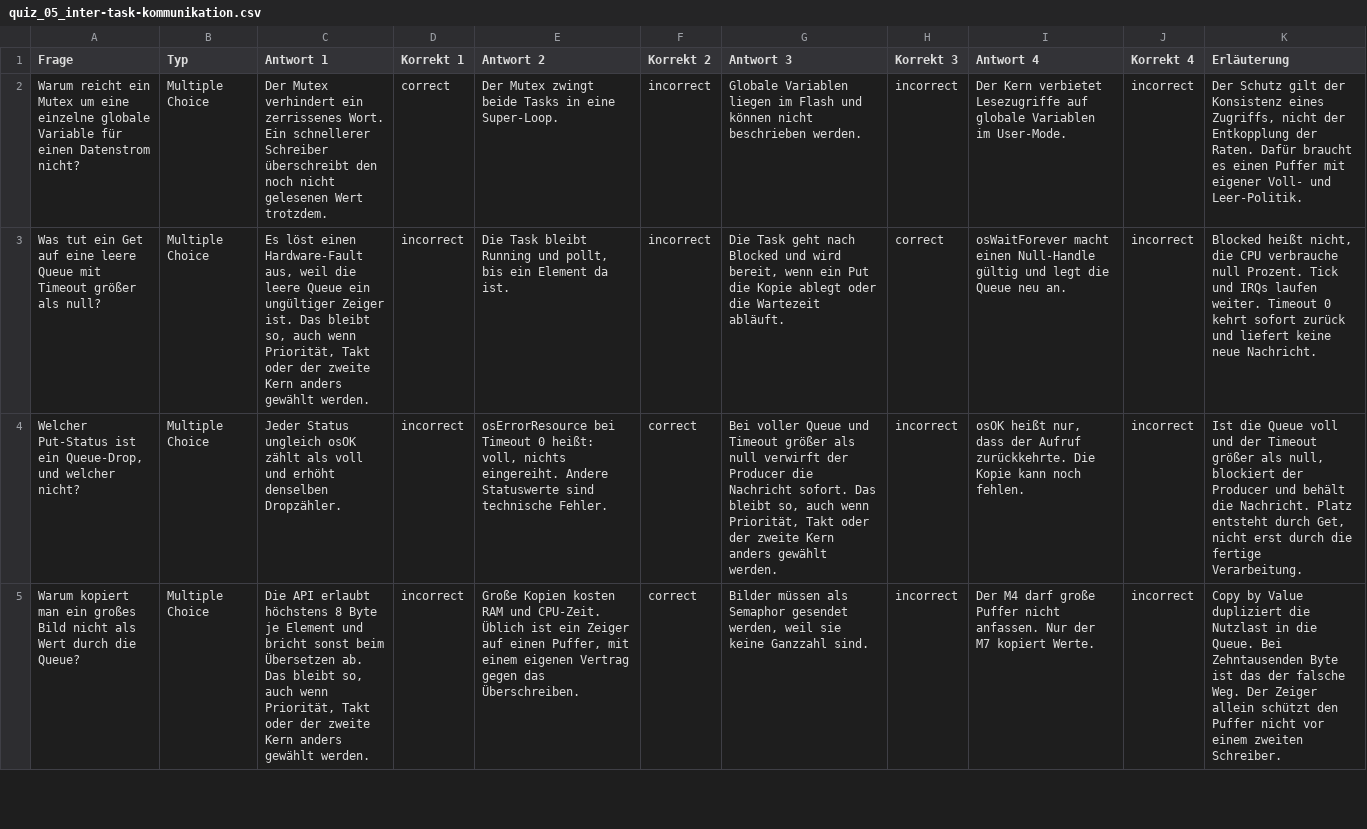
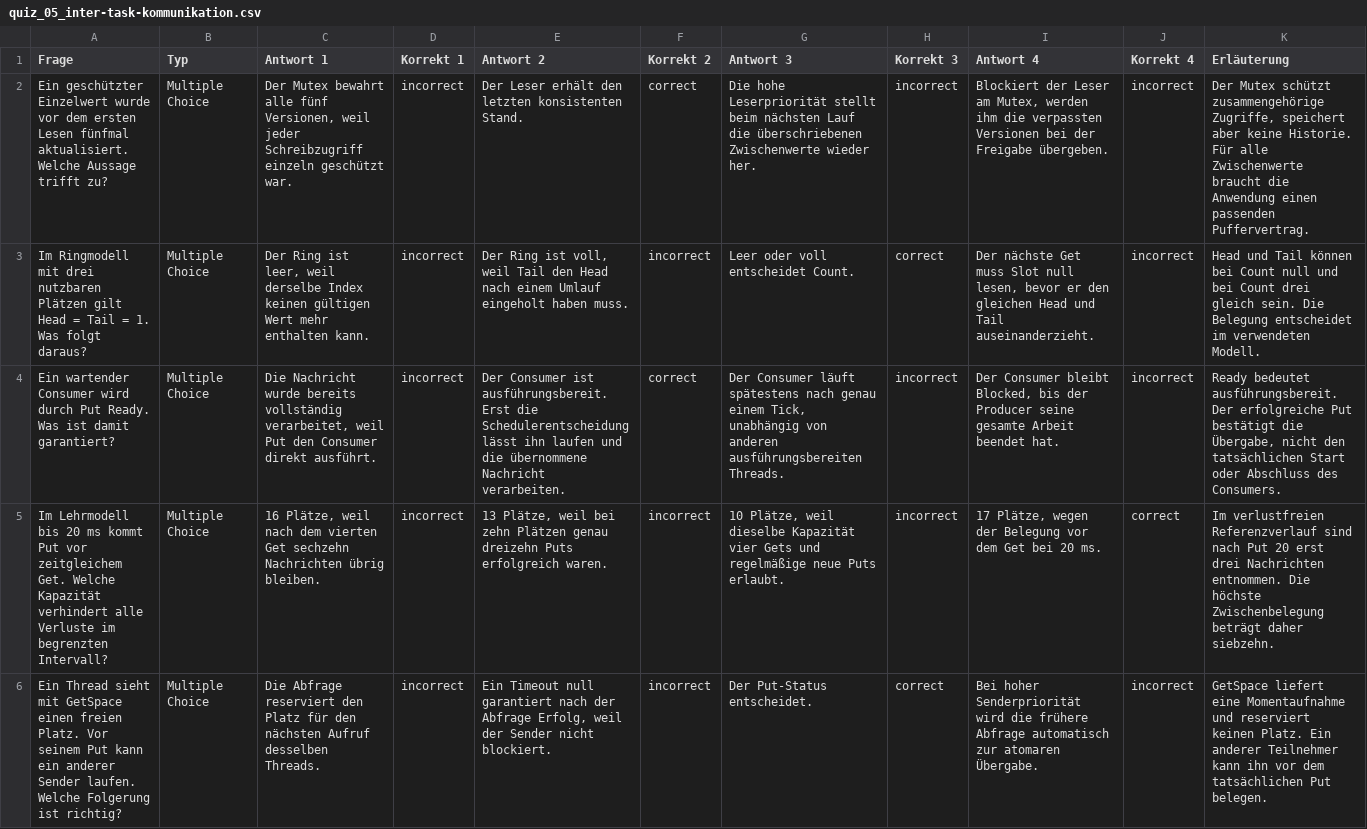
Before and after one commit to dantschi/echtzeitsysteme, a CSV file: quizacademy/quiz_05_inter-task-kommunikation.csv, drawn as a sheet; only a part is shown; the diff covers the shown part only; the diff names each change by its address in the sheet, - before the commit and + after, or states it on an @@ line.

Commit message:
Vorlesung 5 mit Skriptnotizen, Papieraufgaben und Nachrichtenversuchen überarbeiten

```diff
--- a/quizacademy/quiz_05_inter-task-kommunikation.csv
+++ b/quizacademy/quiz_05_inter-task-kommunikation.csv
-A2 (Frage): Warum reicht ein Mutex um eine einzelne globale Variable für einen Datenstrom nicht?
+A2 (Frage): Ein geschützter Einzelwert wurde vor dem ersten Lesen fünfmal aktualisiert. Welche Aussage trifft zu?
-C2 (Antwort 1): Der Mutex verhindert ein zerrissenes Wort. Ein schnellerer Schreiber überschreibt den noch nicht gelesenen Wert trotzdem.
+C2 (Antwort 1): Der Mutex bewahrt alle fünf Versionen, weil jeder Schreibzugriff einzeln geschützt war.
-D2 (Korrekt 1): correct
+D2 (Korrekt 1): incorrect
-E2 (Antwort 2): Der Mutex zwingt beide Tasks in eine Super-Loop.
+E2 (Antwort 2): Der Leser erhält den letzten konsistenten Stand.
-F2 (Korrekt 2): incorrect
+F2 (Korrekt 2): correct
-G2 (Antwort 3): Globale Variablen liegen im Flash und können nicht beschrieben werden.
+G2 (Antwort 3): Die hohe Leserpriorität stellt beim nächsten Lauf die überschriebenen Zwischenwerte wieder her.
-I2 (Antwort 4): Der Kern verbietet Lesezugriffe auf globale Variablen im User-Mode.
+I2 (Antwort 4): Blockiert der Leser am Mutex, werden ihm die verpassten Versionen bei der Freigabe übergeben.
-K2 (Erläuterung): Der Schutz gilt der Konsistenz eines Zugriffs, nicht der Entkopplung der Raten. Dafür braucht es einen Puffer mit eigener Voll- und Leer-Politik.
+K2 (Erläuterung): Der Mutex schützt zusammengehörige Zugriffe, speichert aber keine Historie. Für alle Zwischenwerte braucht die Anwendung einen passenden Puffervertrag.
-A3 (Frage): Was tut ein Get auf eine leere Queue mit Timeout größer als null?
+A3 (Frage): Im Ringmodell mit drei nutzbaren Plätzen gilt Head = Tail = 1. Was folgt daraus?
-C3 (Antwort 1): Es löst einen Hardware-Fault aus, weil die leere Queue ein ungültiger Zeiger ist. Das bleibt so, auch wenn Priorität, Takt oder der zweite Kern anders gewählt werden.
+C3 (Antwort 1): Der Ring ist leer, weil derselbe Index keinen gültigen Wert mehr enthalten kann.
-E3 (Antwort 2): Die Task bleibt Running und pollt, bis ein Element da ist.
+E3 (Antwort 2): Der Ring ist voll, weil Tail den Head nach einem Umlauf eingeholt haben muss.
-G3 (Antwort 3): Die Task geht nach Blocked und wird bereit, wenn ein Put die Kopie ablegt oder die Wartezeit abläuft.
+G3 (Antwort 3): Leer oder voll entscheidet Count.
-I3 (Antwort 4): osWaitForever macht einen Null-Handle gültig und legt die Queue neu an.
+I3 (Antwort 4): Der nächste Get muss Slot null lesen, bevor er den gleichen Head und Tail auseinanderzieht.
-K3 (Erläuterung): Blocked heißt nicht, die CPU verbrauche null Prozent. Tick und IRQs laufen weiter. Timeout 0 kehrt sofort zurück und liefert keine neue Nachricht.
+K3 (Erläuterung): Head und Tail können bei Count null und bei Count drei gleich sein. Die Belegung entscheidet im verwendeten Modell.
-A4 (Frage): Welcher Put-Status ist ein Queue-Drop, und welcher nicht?
+A4 (Frage): Ein wartender Consumer wird durch Put Ready. Was ist damit garantiert?
-C4 (Antwort 1): Jeder Status ungleich osOK zählt als voll und erhöht denselben Dropzähler.
+C4 (Antwort 1): Die Nachricht wurde bereits vollständig verarbeitet, weil Put den Consumer direkt ausführt.
-E4 (Antwort 2): osErrorResource bei Timeout 0 heißt: voll, nichts eingereiht. Andere Statuswerte sind technische Fehler.
+E4 (Antwort 2): Der Consumer ist ausführungsbereit. Erst die Schedulerentscheidung lässt ihn laufen und die übernommene Nachricht verarbeiten.
-G4 (Antwort 3): Bei voller Queue und Timeout größer als null verwirft der Producer die Nachricht sofort. Das bleibt so, auch wenn Priorität, Takt oder der zweite Kern anders gewählt werden.
+G4 (Antwort 3): Der Consumer läuft spätestens nach genau einem Tick, unabhängig von anderen ausführungsbereiten Threads.
-I4 (Antwort 4): osOK heißt nur, dass der Aufruf zurückkehrte. Die Kopie kann noch fehlen.
+I4 (Antwort 4): Der Consumer bleibt Blocked, bis der Producer seine gesamte Arbeit beendet hat.
-K4 (Erläuterung): Ist die Queue voll und der Timeout größer als null, blockiert der Producer und behält die Nachricht. Platz entsteht durch Get, nicht erst durch die fertige Verarbeitung.
+K4 (Erläuterung): Ready bedeutet ausführungsbereit. Der erfolgreiche Put bestätigt die Übergabe, nicht den tatsächlichen Start oder Abschluss des Consumers.
-A5 (Frage): Warum kopiert man ein großes Bild nicht als Wert durch die Queue?
+A5 (Frage): Im Lehrmodell bis 20 ms kommt Put vor zeitgleichem Get. Welche Kapazität verhindert alle Verluste im begrenzten Intervall?
-C5 (Antwort 1): Die API erlaubt höchstens 8 Byte je Element und bricht sonst beim Übersetzen ab. Das bleibt so, auch wenn Priorität, Takt oder der zweite Kern anders gewählt werden.
+C5 (Antwort 1): 16 Plätze, weil nach dem vierten Get sechzehn Nachrichten übrig bleiben.
-E5 (Antwort 2): Große Kopien kosten RAM und CPU-Zeit. Üblich ist ein Zeiger auf einen Puffer, mit einem eigenen Vertrag gegen das Überschreiben.
+E5 (Antwort 2): 13 Plätze, weil bei zehn Plätzen genau dreizehn Puts erfolgreich waren.
-F5 (Korrekt 2): correct
+F5 (Korrekt 2): incorrect
-G5 (Antwort 3): Bilder müssen als Semaphor gesendet werden, weil sie keine Ganzzahl sind.
+G5 (Antwort 3): 10 Plätze, weil dieselbe Kapazität vier Gets und regelmäßige neue Puts erlaubt.
-I5 (Antwort 4): Der M4 darf große Puffer nicht anfassen. Nur der M7 kopiert Werte.
+I5 (Antwort 4): 17 Plätze, wegen der Belegung vor dem Get bei 20 ms.
-J5 (Korrekt 4): incorrect
+J5 (Korrekt 4): correct
-K5 (Erläuterung): Copy by Value dupliziert die Nutzlast in die Queue. Bei Zehntausenden Byte ist das der falsche Weg. Der Zeiger allein schützt den Puffer nicht vor einem zweiten Schreiber.
+K5 (Erläuterung): Im verlustfreien Referenzverlauf sind nach Put 20 erst drei Nachrichten entnommen. Die höchste Zwischenbelegung beträgt daher siebzehn.
+row 6: Ein Thread sieht mit GetSpace einen freien Platz. Vor seinem Put kann ein anderer Sender laufen. Welche Folgerung ist richtig? | Multiple Choice | Die Abfrage reserviert den Platz für den nächsten Aufruf desselben Threads. | incorrect | Ein Timeout null garantiert nach der Abfrage Erfolg, weil der Sender nicht blockiert. | incorrect | Der Put-Status entscheidet. | correct | Bei hoher Senderpriorität wird die frühere Abfrage automatisch zur atomaren Übergabe. | incorrect | GetSpace liefert eine Momentaufnahme und reserviert keinen Platz. Ein anderer Teilnehmer kann ihn vor dem tatsächlichen Put belegen.
```
Also changed, not shown: 1 added row, 2 removed rows and 24 edited cells elsewhere in this file, 5 other files.
